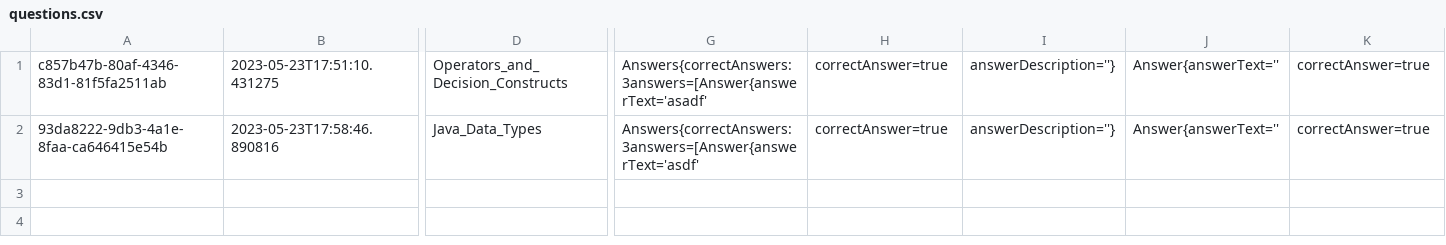
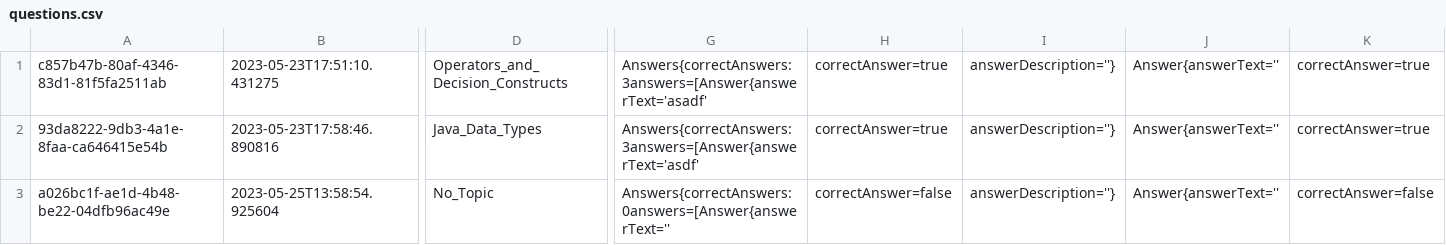
Before and after one commit to KuestenFlunder/ExamCreator, a CSV file: questions.csv, drawn as a sheet; only a part is shown, gaps mark what is left out; rows hold the shown columns only; the diff names each change by its address in the sheet, - before the commit and + after, or states it on an @@ line.

```diff
--- a/questions.csv
+++ b/questions.csv
+row 3: a026bc1f-ae1d-4b48-be22-04dfb96ac49e | 2023-05-25T13:58:54.925604 | No_Topic | Answers{correctAnswers: 0answers=[Answer{answerText='' | correctAnswer=false | answerDescription=''} | Answer{answerText='' | correctAnswer=false
```
Also changed, not shown: 5 other files.
